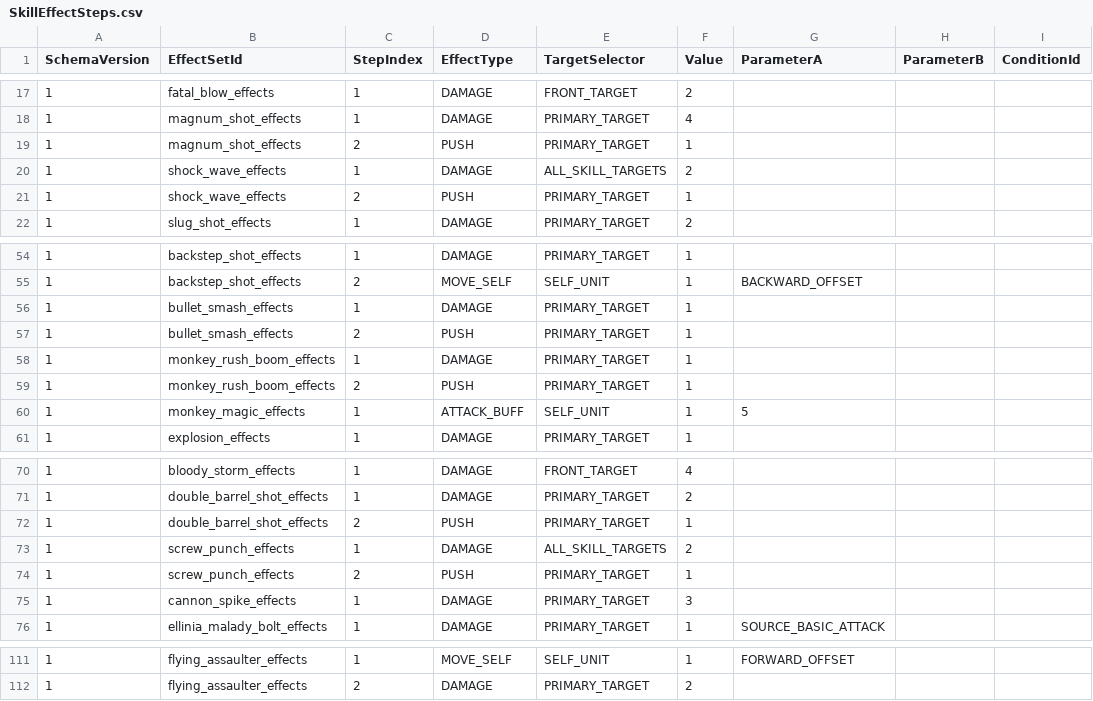
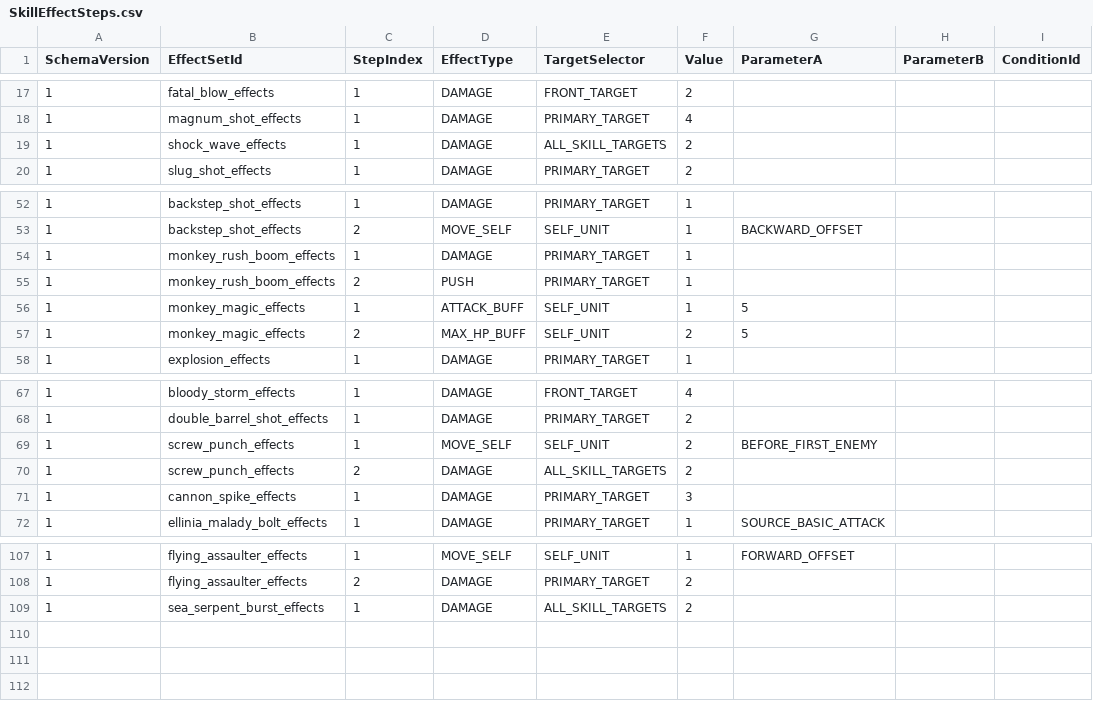
Before and after one commit to MagunMadown/MapleTactics, a CSV file: RootDesk/MyDesk/03_Data/SkillEffectSteps.csv, drawn as a sheet; only a part is shown, gaps mark what is left out.

```diff
--- a/RootDesk/MyDesk/03_Data/SkillEffectSteps.csv
+++ b/RootDesk/MyDesk/03_Data/SkillEffectSteps.csv
@@ -18,5 +18,3 @@
 1,magnum_shot_effects,1,DAMAGE,PRIMARY_TARGET,4,,,
-1,magnum_shot_effects,2,PUSH,PRIMARY_TARGET,1,,,
 1,shock_wave_effects,1,DAMAGE,ALL_SKILL_TARGETS,2,,,
-1,shock_wave_effects,2,PUSH,PRIMARY_TARGET,1,,,
 1,slug_shot_effects,1,DAMAGE,PRIMARY_TARGET,2,,,
@@ -55,4 +53,2 @@
 1,backstep_shot_effects,2,MOVE_SELF,SELF_UNIT,1,BACKWARD_OFFSET,,
-1,bullet_smash_effects,1,DAMAGE,PRIMARY_TARGET,1,,,
-1,bullet_smash_effects,2,PUSH,PRIMARY_TARGET,1,,,
 1,monkey_rush_boom_effects,1,DAMAGE,PRIMARY_TARGET,1,,,
@@ -60,2 +56,3 @@
 1,monkey_magic_effects,1,ATTACK_BUFF,SELF_UNIT,1,5,,
+1,monkey_magic_effects,2,MAX_HP_BUFF,SELF_UNIT,2,5,,
 1,explosion_effects,1,DAMAGE,PRIMARY_TARGET,1,,,
@@ -71,5 +68,4 @@
 1,double_barrel_shot_effects,1,DAMAGE,PRIMARY_TARGET,2,,,
-1,double_barrel_shot_effects,2,PUSH,PRIMARY_TARGET,1,,,
-1,screw_punch_effects,1,DAMAGE,ALL_SKILL_TARGETS,2,,,
-1,screw_punch_effects,2,PUSH,PRIMARY_TARGET,1,,,
+1,screw_punch_effects,1,MOVE_SELF,SELF_UNIT,2,BEFORE_FIRST_ENEMY,,
+1,screw_punch_effects,2,DAMAGE,ALL_SKILL_TARGETS,2,,,
 1,cannon_spike_effects,1,DAMAGE,PRIMARY_TARGET,3,,,
@@ -112 +108,2 @@
 1,flying_assaulter_effects,2,DAMAGE,PRIMARY_TARGET,2,,,
+1,sea_serpent_burst_effects,1,DAMAGE,ALL_SKILL_TARGETS,2,,,
```
Also changed, not shown: RootDesk/MyDesk/03_Data/PirateSkillDefinitions.csv, RootDesk/MyDesk/03_Data/UtilitySkillDefinitions.csv, 8 other files.
